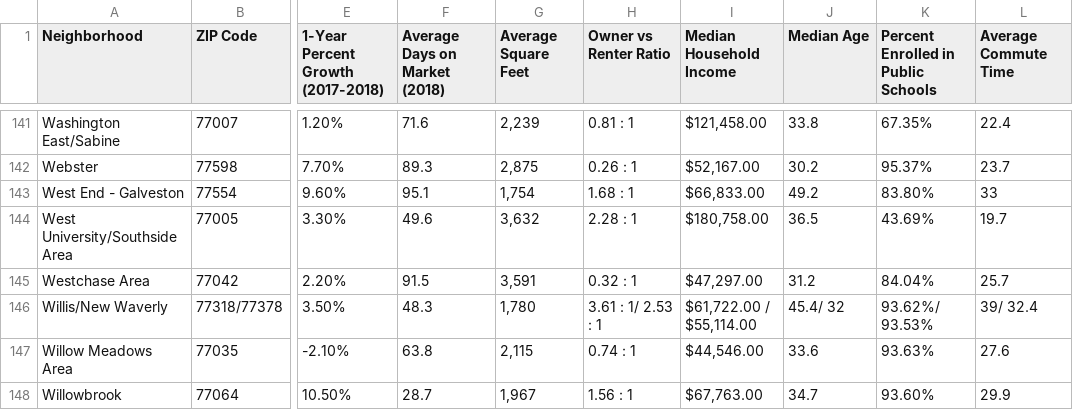
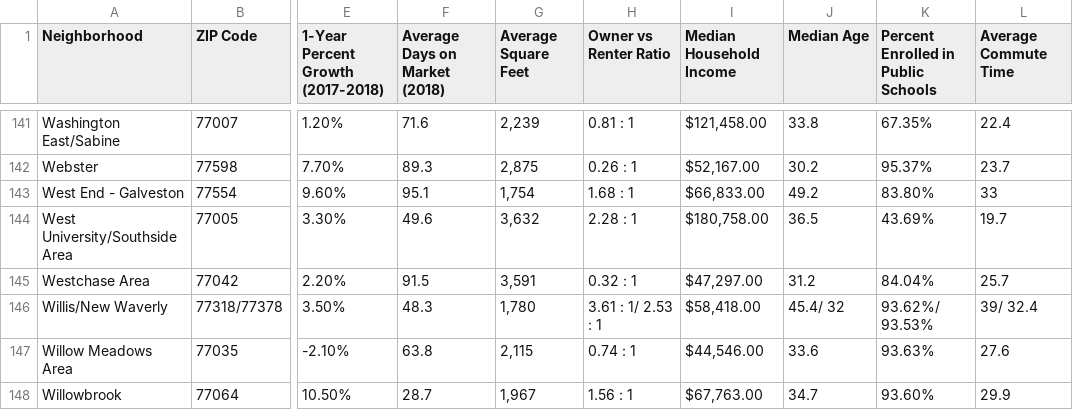
Before and after one commit to tonywang97/Coursera_Capstone, a CSV file: Houston Neighborhood.csv, drawn as a sheet; only a part is shown, gaps mark what is left out; the diff names each change by its address in the sheet, - before the commit and + after, or states it on an @@ line.

Commit message:
Update Houston Neighborhood.csv

```diff
--- a/Houston Neighborhood.csv
+++ b/Houston Neighborhood.csv
-I146 (Median Household Income): $61,722.00 / $55,114.00
+I146 (Median Household Income): $58,418.00
```
